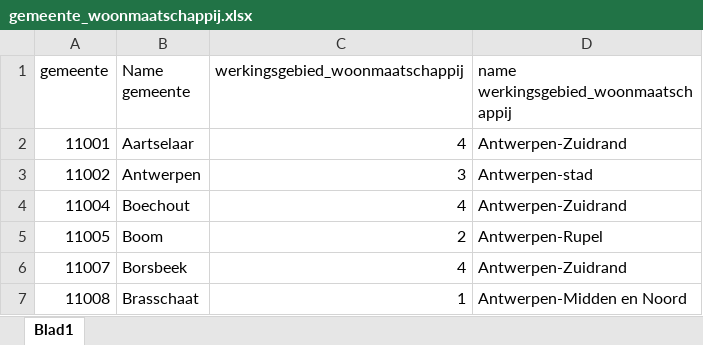
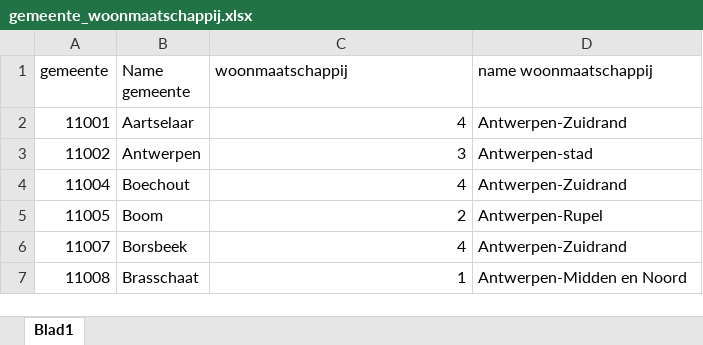
Before and after one commit to provinciesincijfers/gebiedsniveaus, an Excel workbook: kerntabellen/gemeente_woonmaatschappij.xlsx, sheet Blad1, drawn as a sheet; only a part is shown; values as stored, in another font and other column widths than the file's, no borders; the diff names each change by its address in the sheet, - before the commit and + after, or states it on an @@ line.

```diff
--- a/kerntabellen/gemeente_woonmaatschappij.xlsx (sheet Blad1)
+++ b/kerntabellen/gemeente_woonmaatschappij.xlsx (sheet Blad1)
-C1: werkingsgebied_woonmaatschappij
+C1: woonmaatschappij
-D1: name werkingsgebied_woonmaatschappij
+D1: name woonmaatschappij
```
Also changed, not shown: data_voor_swing/aggregatietabellen/gemeente_woonmaatschappij.xlsx, data_voor_swing/aggregatietabellen/refreg_gewest.xlsx, 3 other files.
